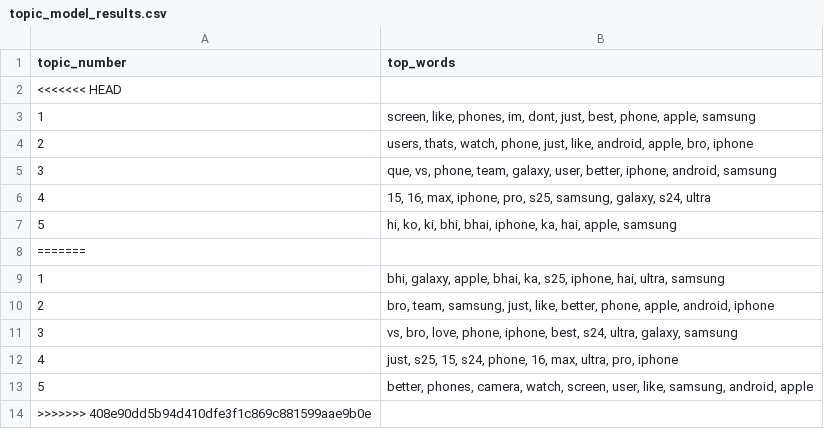
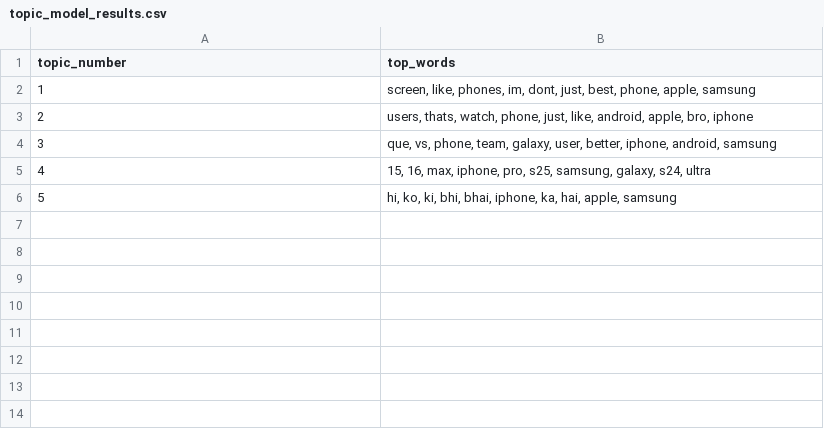
Before and after one commit to s3991074/Assignment2SOC, a CSV file: outputs/tables/topic_model_results.csv, drawn as a sheet.

Commit message:
Update topic_model_results.csv

```diff
--- a/outputs/tables/topic_model_results.csv
+++ b/outputs/tables/topic_model_results.csv
@@ -1,3 +1,2 @@
 topic_number,top_words
-<<<<<<< HEAD
 1,"screen, like, phones, im, dont, just, best, phone, apple, samsung"
@@ -7,8 +6 @@ topic_number,top_words
 5,"hi, ko, ki, bhi, bhai, iphone, ka, hai, apple, samsung"
-=======
-1,"bhi, galaxy, apple, bhai, ka, s25, iphone, hai, ultra, samsung"
-2,"bro, team, samsung, just, like, better, phone, apple, android, iphone"
-3,"vs, bro, love, phone, iphone, best, s24, ultra, galaxy, samsung"
-4,"just, s25, 15, s24, phone, 16, max, ultra, pro, iphone"
-5,"better, phones, camera, watch, screen, user, like, samsung, android, apple"
->>>>>>> 408e90dd5b94d410dfe3f1c869c881599aae9b0e
```
